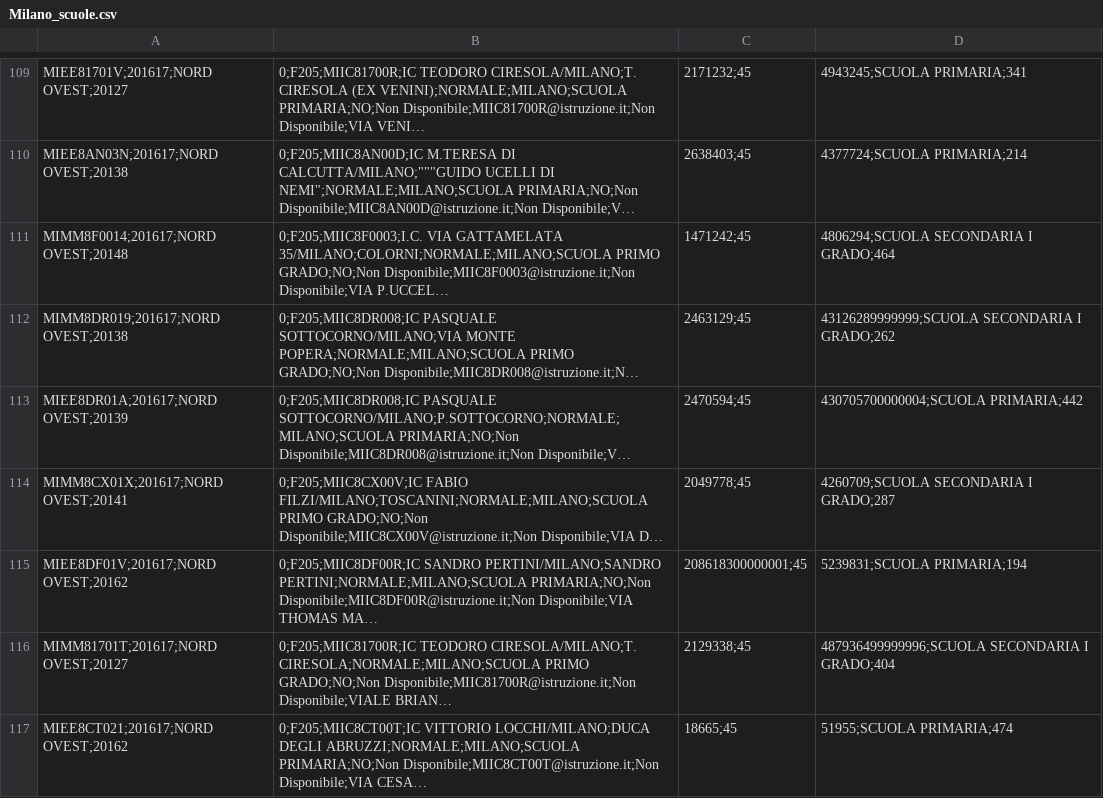
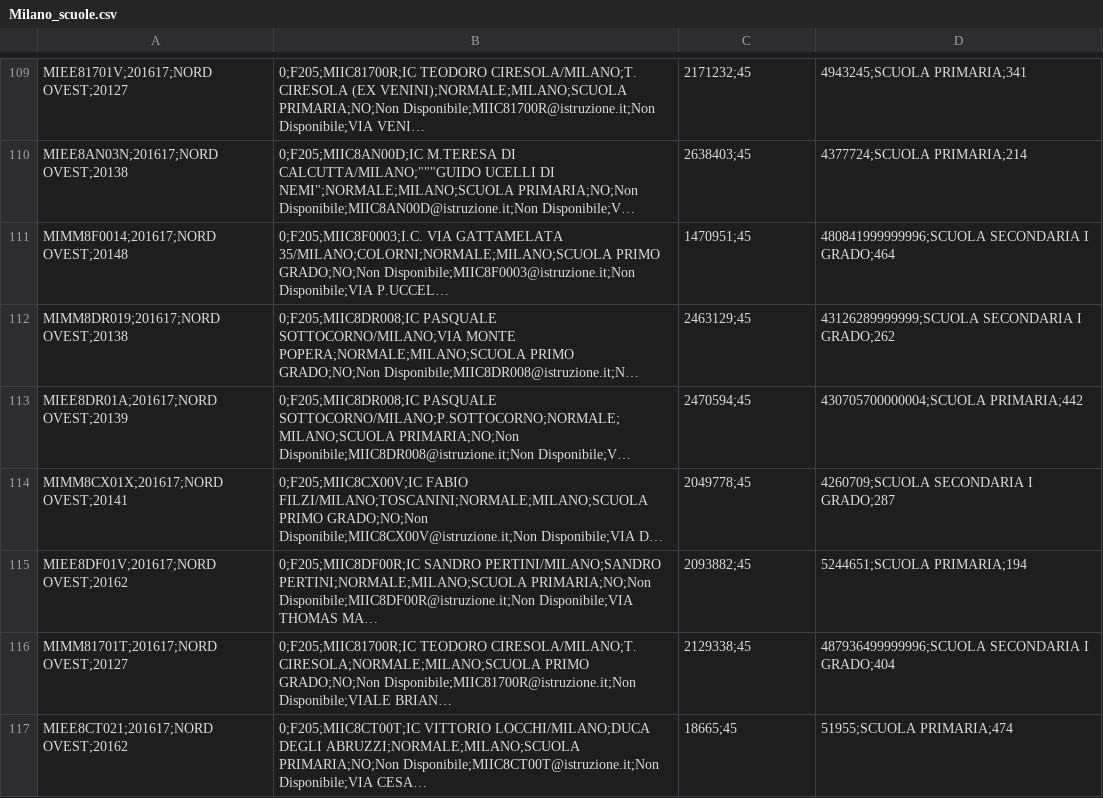
Before and after one commit to italia/daf-mappa-quartiere, a CSV file: data/processed/Milano_scuole.csv, drawn as a sheet; only a part is shown, gaps mark what is left out; long unchanged cells end in …; the diff covers the shown part only; the diff names each change by its address in the sheet, - before the commit and + after, or states it on an @@ line.

```diff
--- a/data/processed/Milano_scuole.csv
+++ b/data/processed/Milano_scuole.csv
-C111: 1471242;45
+C111: 1470951;45
-D111: 4806294;SCUOLA SECONDARIA I GRADO;464
+D111: 480841999999996;SCUOLA SECONDARIA I GRADO;464
-C115: 208618300000001;45
+C115: 2093882;45
-D115: 5239831;SCUOLA PRIMARIA;194
+D115: 5244651;SCUOLA PRIMARIA;194
```
Also changed, not shown: 77 edited cells elsewhere in this file.
